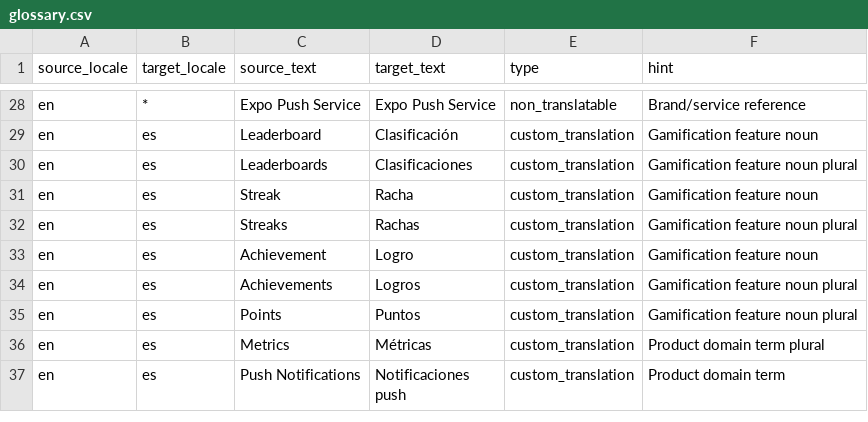
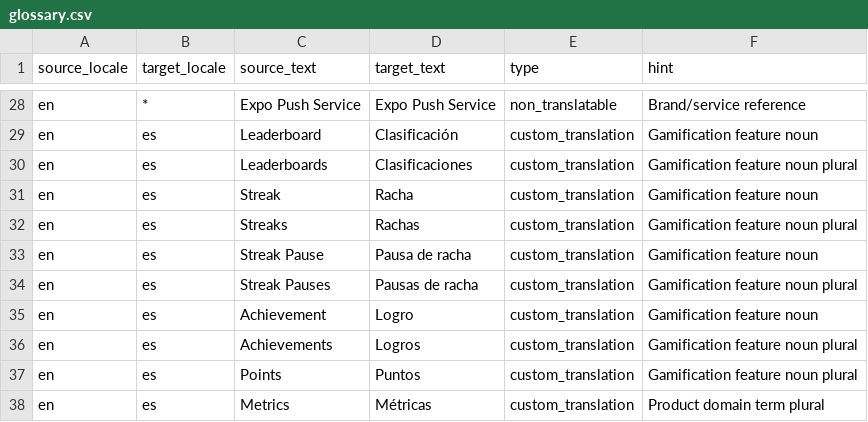
Before and after one commit to trophyso/docs, a CSV file: lingo/glossary.csv, drawn as a sheet; only a part is shown, gaps mark what is left out; the shorter side is filled out with more unchanged rows.

```diff
--- a/lingo/glossary.csv
+++ b/lingo/glossary.csv
@@ -32,2 +32,4 @@ en,es,Streak,Racha,custom_translation,Gamification feature noun
 en,es,Streaks,Rachas,custom_translation,Gamification feature noun plural
+en,es,Streak Pause,Pausa de racha,custom_translation,Gamification feature noun
+en,es,Streak Pauses,Pausas de racha,custom_translation,Gamification feature noun plural
 en,es,Achievement,Logro,custom_translation,Gamification feature noun
```
Also changed, not shown: 12 other files.
